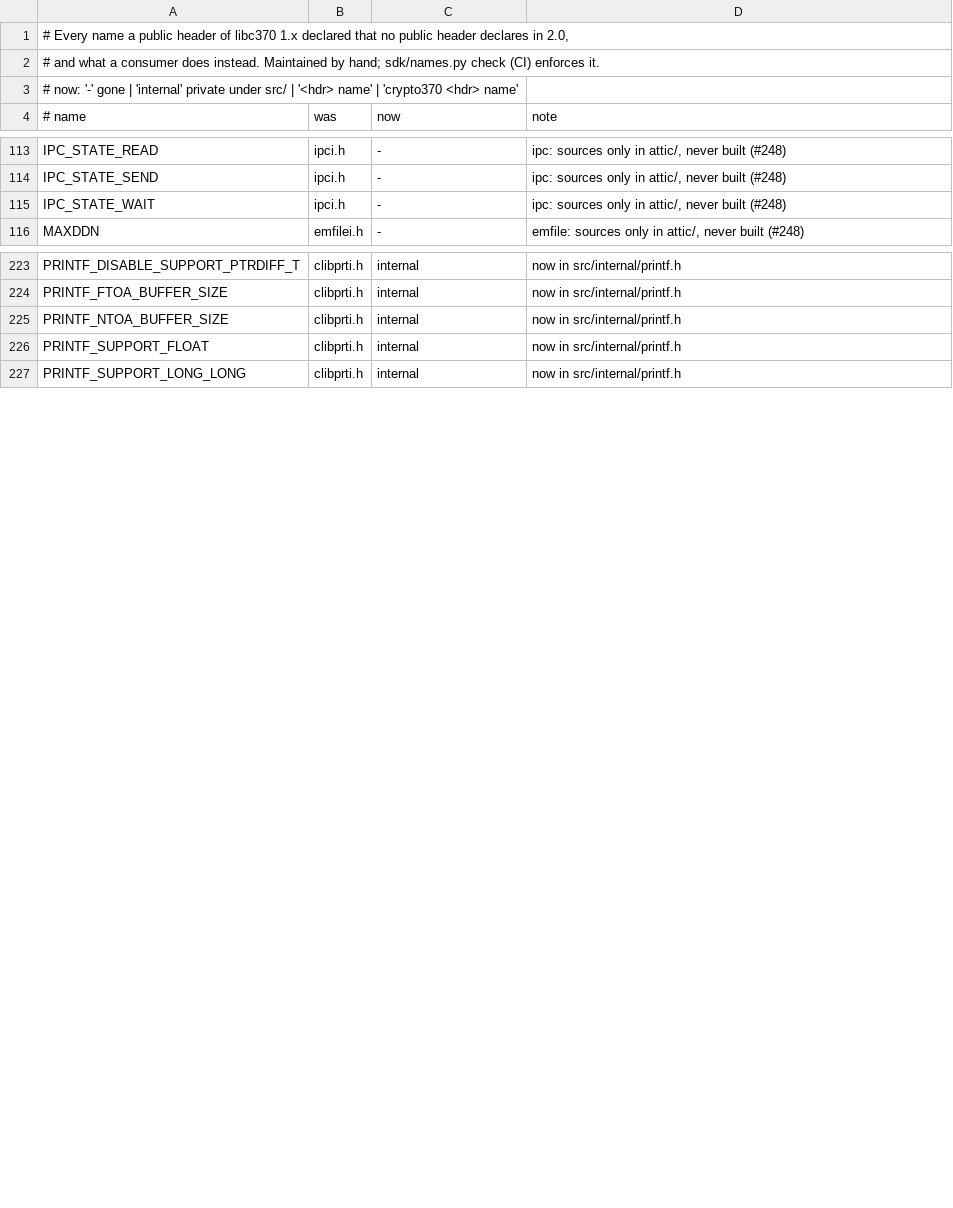
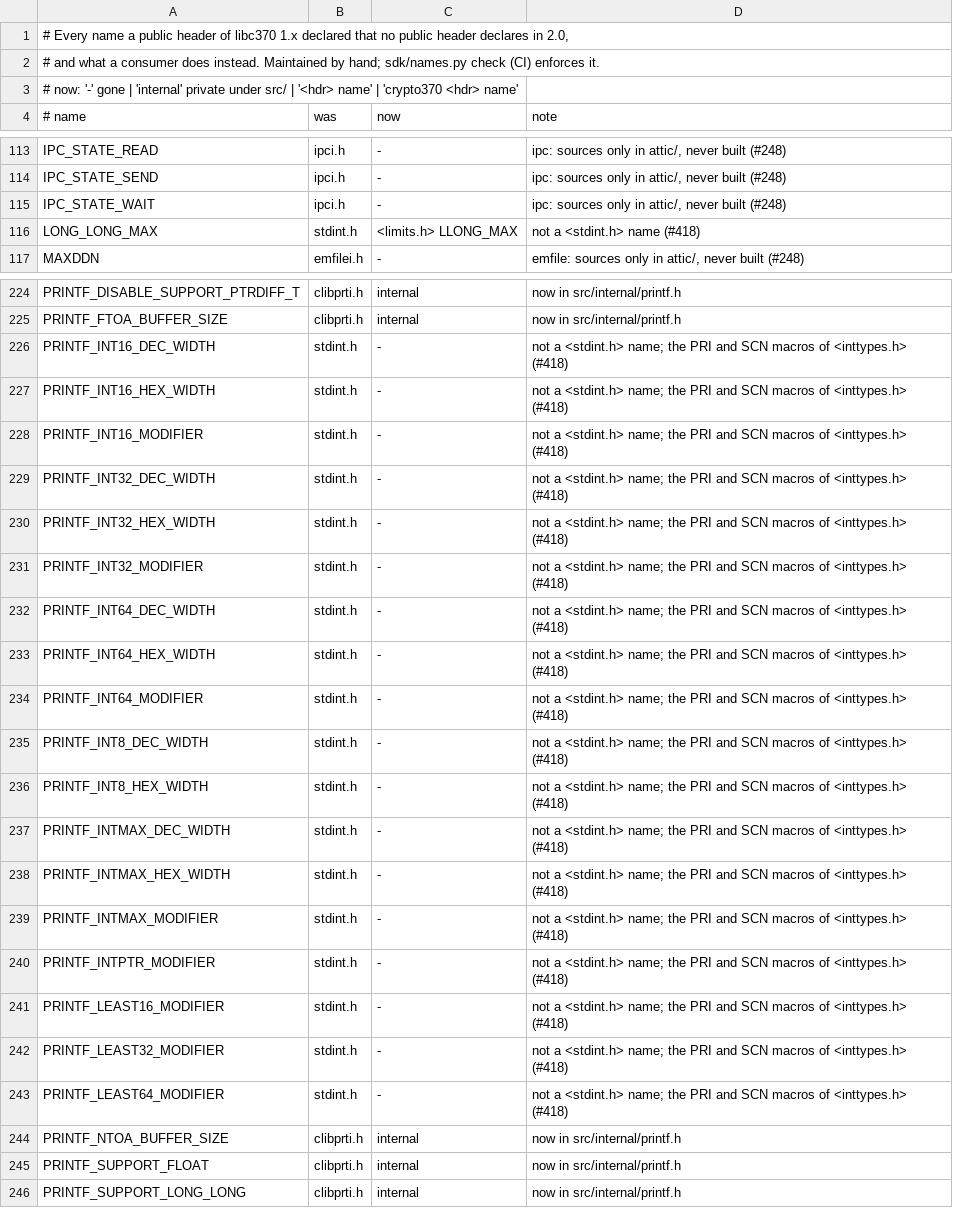
Before and after one commit to mvslovers/libc370, a TSV file: sdk/removed.tsv, drawn as a sheet; only a part is shown, gaps mark what is left out; the diff covers the shown part only; the diff names each change by its address in the sheet, - before the commit and + after, or states it on an @@ line.

Commit message:
Keep <stdint.h> and <limits.h> to their own names (#418)
<stdint.h> included <signal.h>, so SIGINT, raise() and sig_atomic_t were
visible after #include <stdint.h> alone, and it defined LONG_LONG_MAX,
ULONG_LONG_MAX and 18 PRINTF_* macros. <limits.h> defined INT32_MAX and
UINT16_MAX. None of these belongs to the header that defined it, and a
program that defines one of them itself got a redefinition error.

<stdint.h> no longer includes <signal.h>: SIG_ATOMIC_MIN/MAX were already
written as INT_MIN/INT_MAX on MVS and need no type. The PRINTF_* macros,
LONG_LONG_MAX and ULONG_LONG_MAX are gone (rows in sdk/removed.tsv point
to LLONG_MAX, ULLONG_MAX and <inttypes.h>). <limits.h> drops INT32_MAX
and UINT16_MAX; <stdint.h> defines both with the same values. The
include of <sys/_cc370.h> moves out of the dead gcc _STDINT_H block to
the top of the header.

No library source relied on the leaks: 741 of the 742 C objects are
byte-identical to origin/main, @@ver.o differs only in the git stamp,
and two assembler modules only in their &SYSDATE &SYSTIME eyecatchers.
The Library Reference sections of the three headers describe the new
state.

```diff
--- a/sdk/removed.tsv
+++ b/sdk/removed.tsv
+row 116: LONG_LONG_MAX | stdint.h | <limits.h> LLONG_MAX | not a <stdint.h> name (#418)
+row 226: PRINTF_INT16_DEC_WIDTH | stdint.h | - | not a <stdint.h> name; the PRI and SCN macros of <inttypes.h> (#418)
+row 227: PRINTF_INT16_HEX_WIDTH | stdint.h | - | not a <stdint.h> name; the PRI and SCN macros of <inttypes.h> (#418)
+row 228: PRINTF_INT16_MODIFIER | stdint.h | - | not a <stdint.h> name; the PRI and SCN macros of <inttypes.h> (#418)
+row 229: PRINTF_INT32_DEC_WIDTH | stdint.h | - | not a <stdint.h> name; the PRI and SCN macros of <inttypes.h> (#418)
+row 230: PRINTF_INT32_HEX_WIDTH | stdint.h | - | not a <stdint.h> name; the PRI and SCN macros of <inttypes.h> (#418)
+row 231: PRINTF_INT32_MODIFIER | stdint.h | - | not a <stdint.h> name; the PRI and SCN macros of <inttypes.h> (#418)
+row 232: PRINTF_INT64_DEC_WIDTH | stdint.h | - | not a <stdint.h> name; the PRI and SCN macros of <inttypes.h> (#418)
+row 233: PRINTF_INT64_HEX_WIDTH | stdint.h | - | not a <stdint.h> name; the PRI and SCN macros of <inttypes.h> (#418)
+row 234: PRINTF_INT64_MODIFIER | stdint.h | - | not a <stdint.h> name; the PRI and SCN macros of <inttypes.h> (#418)
+row 235: PRINTF_INT8_DEC_WIDTH | stdint.h | - | not a <stdint.h> name; the PRI and SCN macros of <inttypes.h> (#418)
+row 236: PRINTF_INT8_HEX_WIDTH | stdint.h | - | not a <stdint.h> name; the PRI and SCN macros of <inttypes.h> (#418)
+row 237: PRINTF_INTMAX_DEC_WIDTH | stdint.h | - | not a <stdint.h> name; the PRI and SCN macros of <inttypes.h> (#418)
+row 238: PRINTF_INTMAX_HEX_WIDTH | stdint.h | - | not a <stdint.h> name; the PRI and SCN macros of <inttypes.h> (#418)
+row 239: PRINTF_INTMAX_MODIFIER | stdint.h | - | not a <stdint.h> name; the PRI and SCN macros of <inttypes.h> (#418)
+row 240: PRINTF_INTPTR_MODIFIER | stdint.h | - | not a <stdint.h> name; the PRI and SCN macros of <inttypes.h> (#418)
+row 241: PRINTF_LEAST16_MODIFIER | stdint.h | - | not a <stdint.h> name; the PRI and SCN macros of <inttypes.h> (#418)
+row 242: PRINTF_LEAST32_MODIFIER | stdint.h | - | not a <stdint.h> name; the PRI and SCN macros of <inttypes.h> (#418)
+row 243: PRINTF_LEAST64_MODIFIER | stdint.h | - | not a <stdint.h> name; the PRI and SCN macros of <inttypes.h> (#418)
```
Also changed, not shown: 1 added row elsewhere in this file, sdk/names.tsv, 5 other files.
